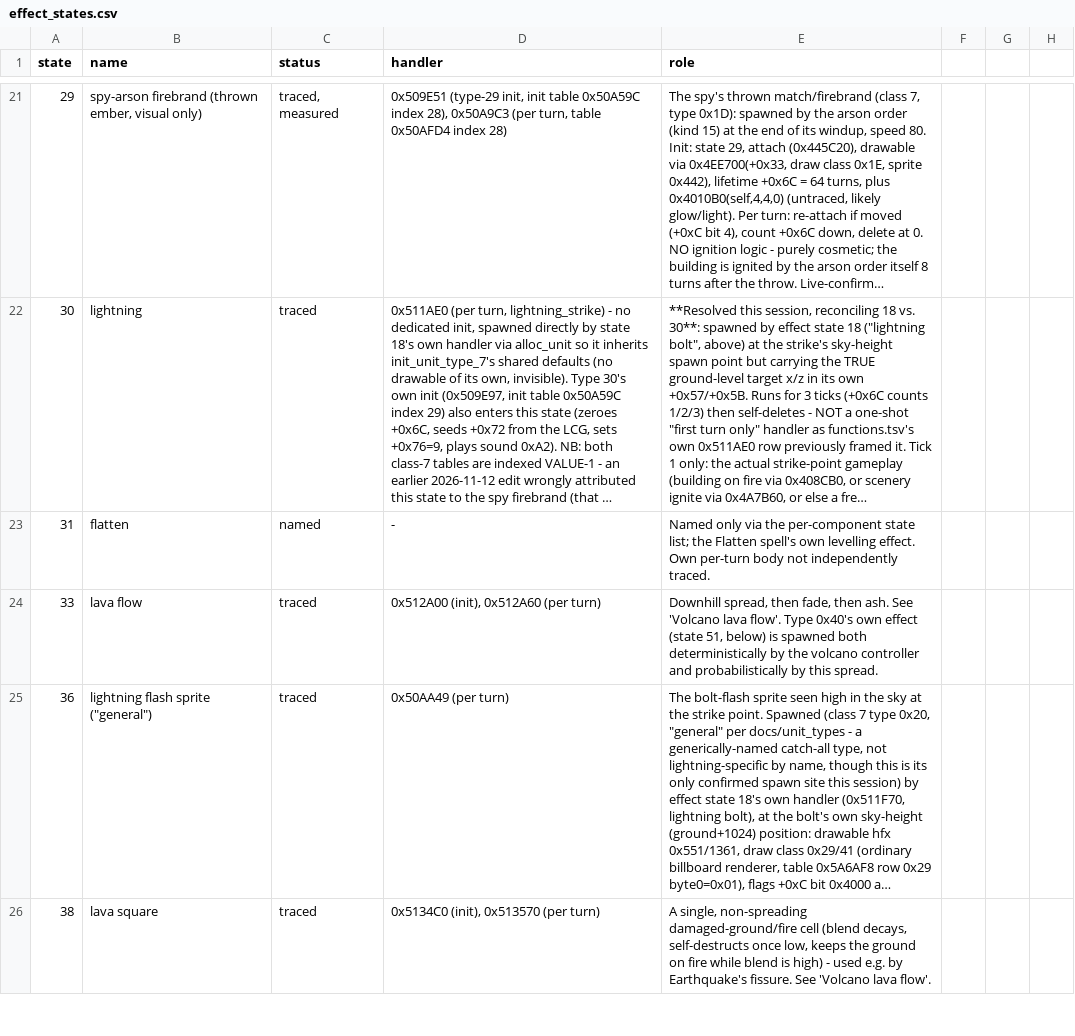
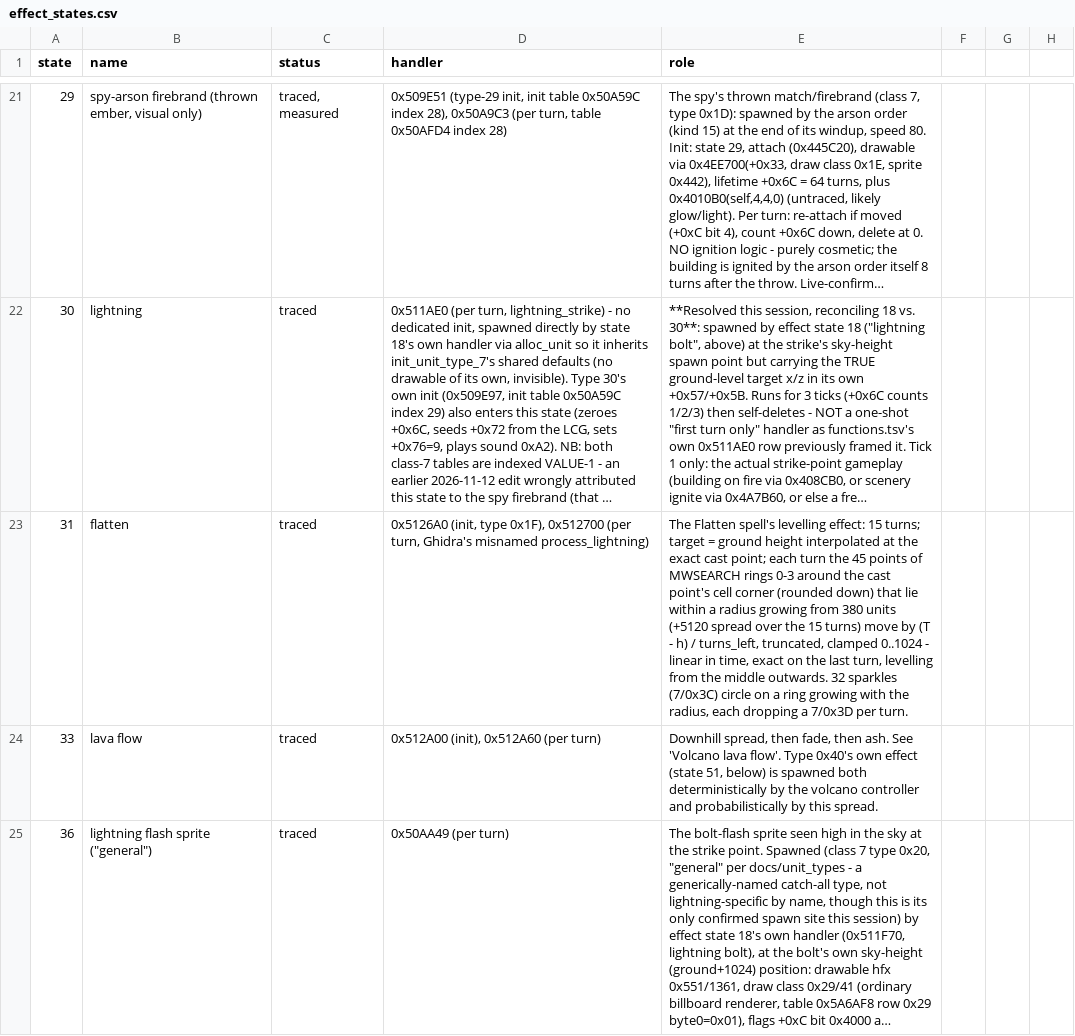
Before and after one commit to ragusa87/pop3-rev, a CSV file: docs/effect_states.csv, drawn as a sheet; only a part is shown, gaps mark what is left out; the shorter side is filled out with more unchanged rows; long unchanged cells end in …; the diff names each change by its address in the sheet, - before the commit and + after, or states it on an @@ line.

Commit message:
Flatten traced: linear gap/turns-left curve over 15 turns, 45 points around the cell corner, radius growing from the exact point

```diff
--- a/docs/effect_states.csv
+++ b/docs/effect_states.csv
-C23 (status): named
+C23 (status): traced
-D23 (handler): -
+D23 (handler): 0x5126A0 (init, type 0x1F), 0x512700 (per turn, Ghidra's misnamed process_lightning)
-E23 (role): Named only via the per-component state list; the Flatten spell's own levelling effect. Own per-turn body not independently traced.
+E23 (role): The Flatten spell's levelling effect: 15 turns; target = ground height interpolated at the exact cast point; each turn the 45 points of MWSEARCH rings 0-3 around the cast point's cell corner (rounded down) that lie within a radius growing from 380 units (+5120 spread over the 15 turns) move by (T - h) / turns_left, truncated, clamped 0..1024 - linear in time, exact on the last turn, levelling from the middle outwards. 32 sparkles (7/0x3C) circle on a ring growing with the radius, each dropping a 7/0x3D per turn.
```
Also changed, not shown: 2 other files.
